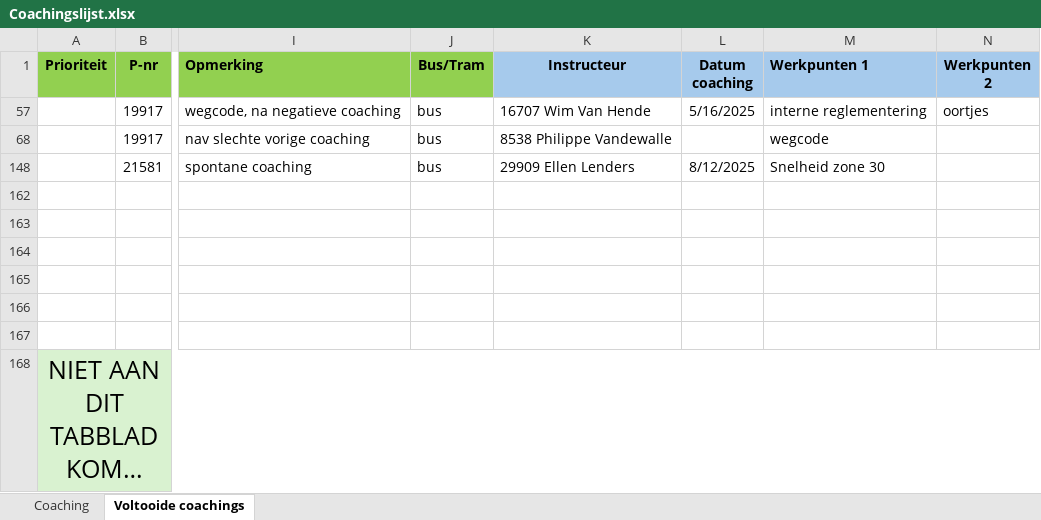
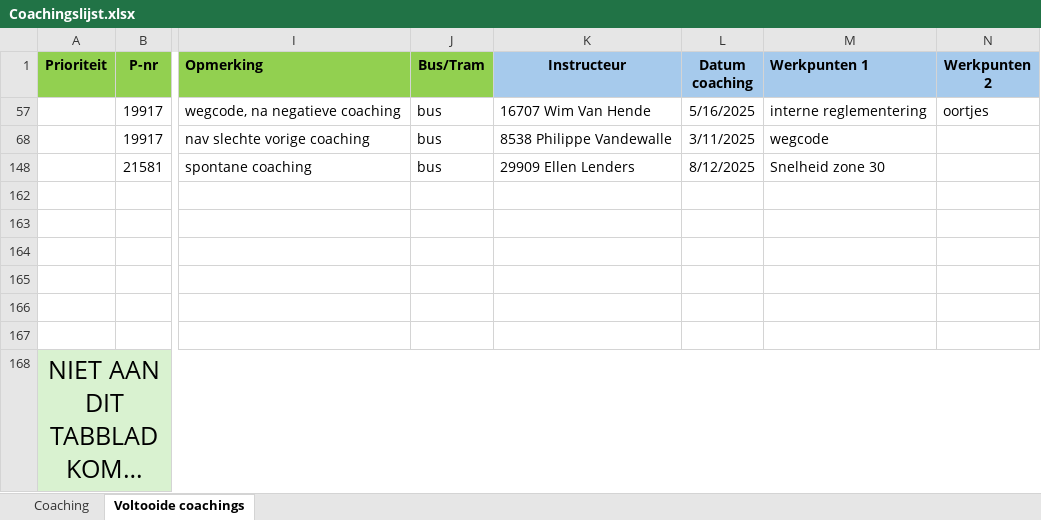
Before and after one commit to Stoffels84/schade, an Excel workbook: Coachingslijst.xlsx, sheet Voltooide coachings, drawn as a sheet; only a part is shown, gaps mark what is left out; long unchanged cells end in …; values as stored, in another font and other column widths than the file's, no borders; conditional formats and table styles not drawn; the diff names each change by its address in the sheet, - before the commit and + after, or states it on an @@ line.

Commit message:
auto: update vanuit Teams

```diff
--- a/Coachingslijst.xlsx (sheet Voltooide coachings)
+++ b/Coachingslijst.xlsx (sheet Voltooide coachings)
-L68 (Datum coaching): (empty)
+L68 (Datum coaching): 3/11/2025
```
